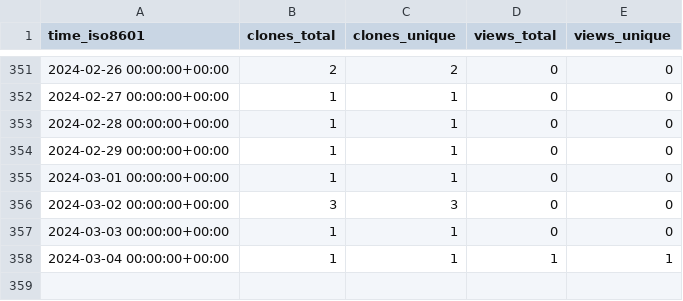
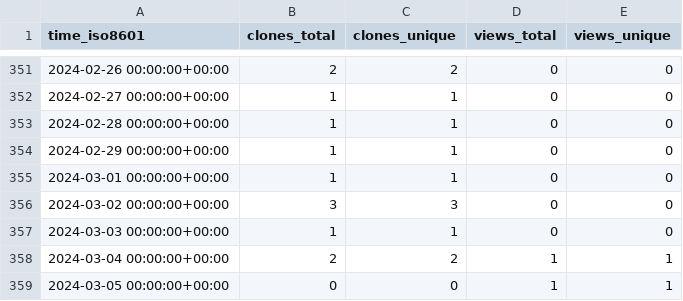
Before and after one commit to acqxi/FlirWithFaceDet, a CSV file: acqxi/FlirWithFaceDet/ghrs-data/views_clones_aggregate.csv, drawn as a sheet; only a part is shown, gaps mark what is left out.

```diff
--- a/acqxi/FlirWithFaceDet/ghrs-data/views_clones_aggregate.csv
+++ b/acqxi/FlirWithFaceDet/ghrs-data/views_clones_aggregate.csv
@@ -357,2 +357,3 @@ time_iso8601,clones_total,clones_unique,views_total,views_unique
 2024-03-03 00:00:00+00:00,1,1,0,0
-2024-03-04 00:00:00+00:00,1,1,1,1
+2024-03-04 00:00:00+00:00,2,2,1,1
+2024-03-05 00:00:00+00:00,0,0,1,1
```
Also changed, not shown: 1 other file.
